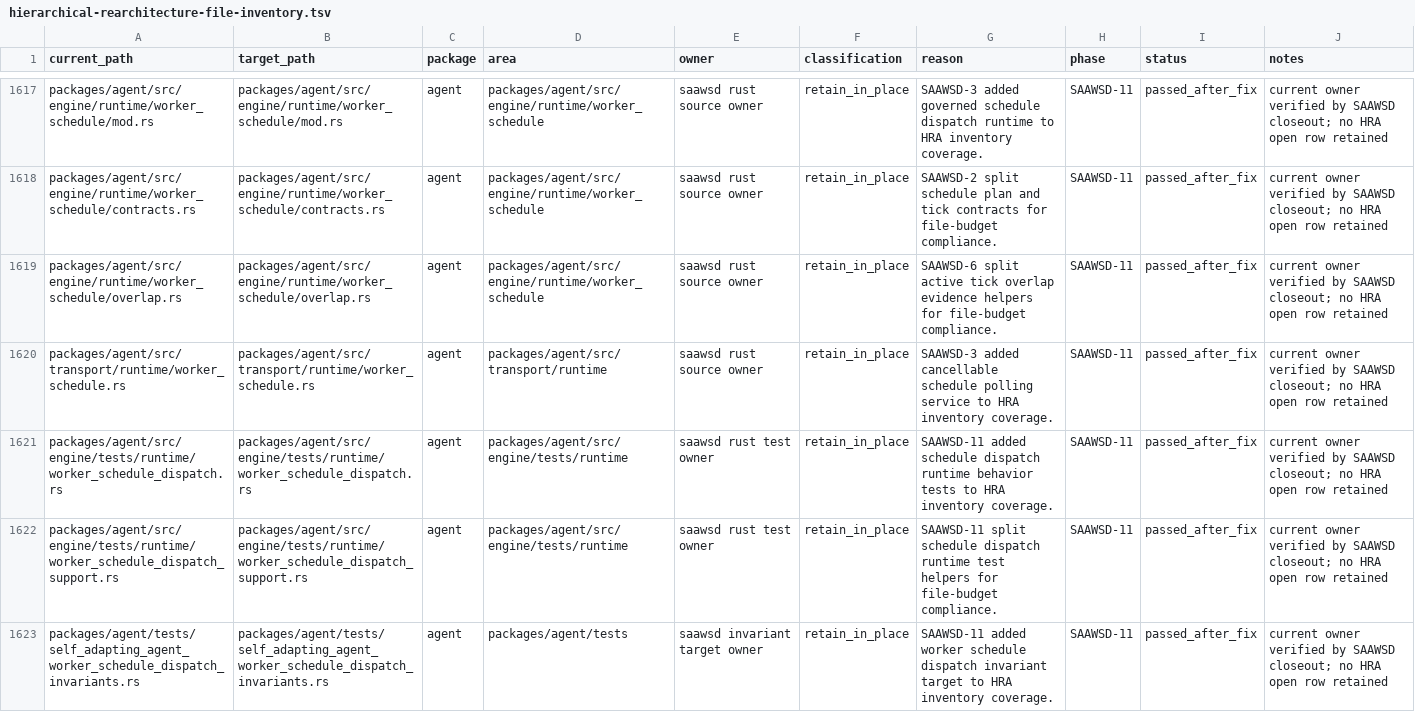
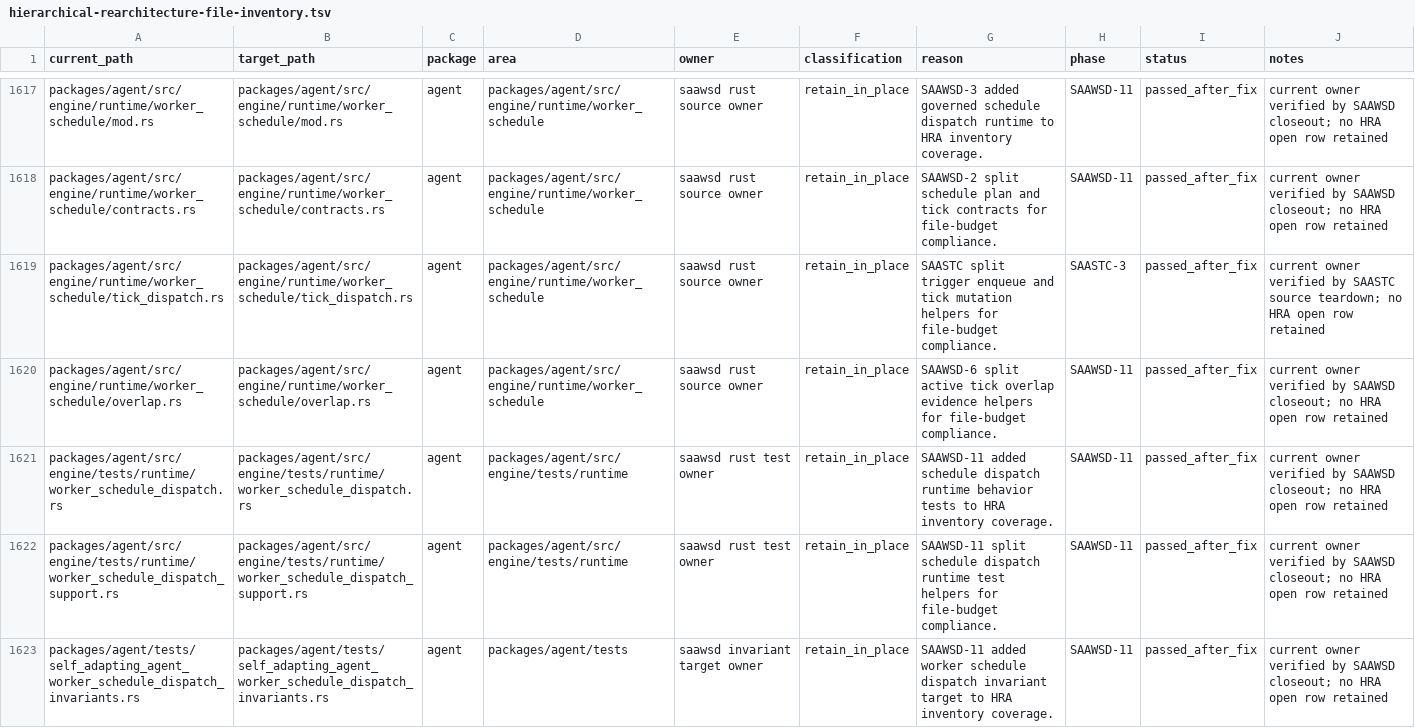
Before and after one commit to mhismail3/tron, a TSV file: packages/agent/docs/hierarchical-rearchitecture-file-inventory.tsv, drawn as a sheet; only a part is shown, gaps mark what is left out; removed rows and columns are numbered as before the commit, all else as after; the diff covers the shown part only; the diff names each change by its address in the sheet, - before the commit and + after, or states it on an @@ line.

Commit message:
Remove autonomous worker schedule polling

```diff
--- a/packages/agent/docs/hierarchical-rearchitecture-file-inventory.tsv
+++ b/packages/agent/docs/hierarchical-rearchitecture-file-inventory.tsv
+row 1619: packages/agent/src/engine/runtime/worker_schedule/tick_dispatch.rs | packages/agent/src/engine/runtime/worker_schedule/tick_dispatch.rs | agent | packages/agent/src/engine/runtime/worker_schedule | saawsd rust source owner | retain_in_place | SAASTC split trigger enqueue and tick mutation helpers for file-budget compliance. | SAASTC-3 | passed_after_fix | current owner verified by SAASTC source teardown; no HRA open row retained
-row 1620: packages/agent/src/transport/runtime/worker_schedule.rs | packages/agent/src/transport/runtime/worker_schedule.rs | agent | packages/agent/src/transport/runtime | saawsd rust source owner | retain_in_place | SAAWSD-3 added cancellable schedule polling service to HRA inventory coverage. | SAAWSD-11 | passed_after_fix | current owner verified by SAAWSD closeout; no HRA open row retained
```
Also changed, not shown: 11 added rows elsewhere in this file, packages/agent/docs/concurrency-scheduling-discipline-inventory.tsv, packages/agent/docs/hierarchical-rearchitecture-current-ownership-map.tsv, 30 other files.
